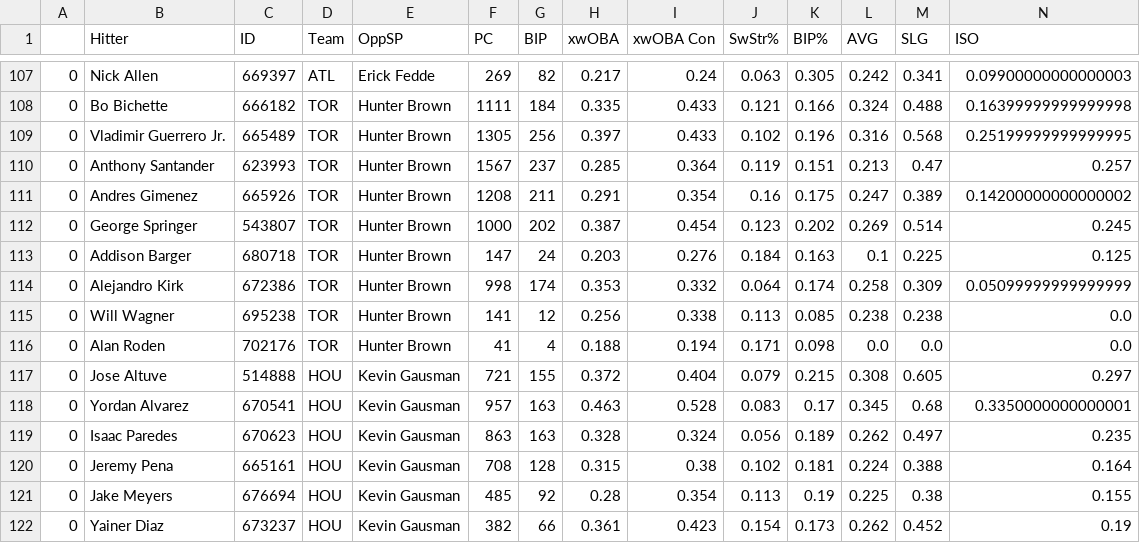
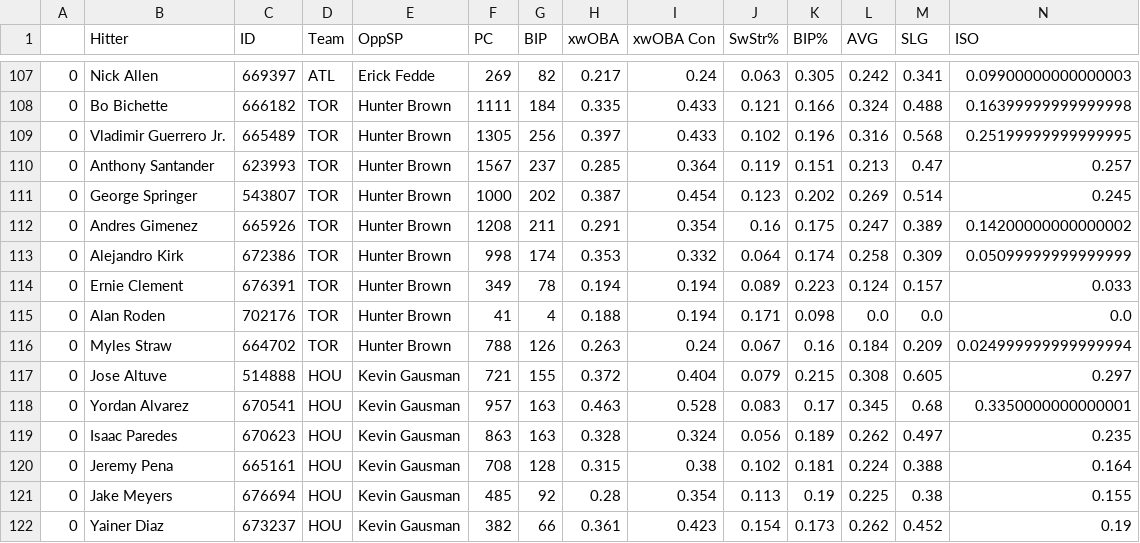
Before and after one commit to JonPGH/slateProj, a CSV file: Data/hitters_vs_sim_data.csv, drawn as a sheet; only a part is shown, gaps mark what is left out; removed rows and columns are numbered as before the commit, all else as after; rows hold the shown columns only; the diff names each change by its address in the sheet, - before the commit and + after, or states it on an @@ line.

```diff
--- a/Data/hitters_vs_sim_data.csv
+++ b/Data/hitters_vs_sim_data.csv
@@ row 112 moved to row 111: 0 @@
-row 113: 0 | Addison Barger | 680718 | TOR | Hunter Brown | 147 | 24 | 0.203 | 0.276 | 0.184 | 0.163 | 0.1 | 0.225 | 0.125
-row 115: 0 | Will Wagner | 695238 | TOR | Hunter Brown | 141 | 12 | 0.256 | 0.338 | 0.113 | 0.085 | 0.238 | 0.238 | 0.0
+row 114: 0 | Ernie Clement | 676391 | TOR | Hunter Brown | 349 | 78 | 0.194 | 0.194 | 0.089 | 0.223 | 0.124 | 0.157 | 0.033
+row 116: 0 | Myles Straw | 664702 | TOR | Hunter Brown | 788 | 126 | 0.263 | 0.24 | 0.067 | 0.16 | 0.184 | 0.209 | 0.024999999999999994
```
Also changed, not shown: Data/Tableau_DailyHitterProj.csv, Data/betValues.csv, 7 other files.
